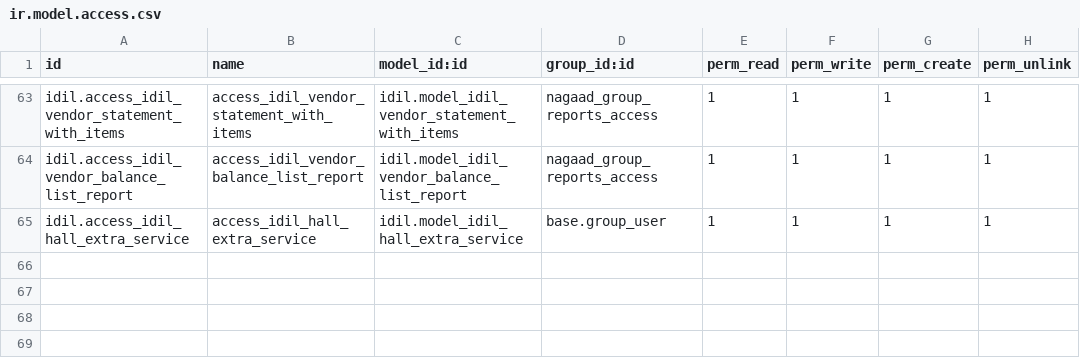
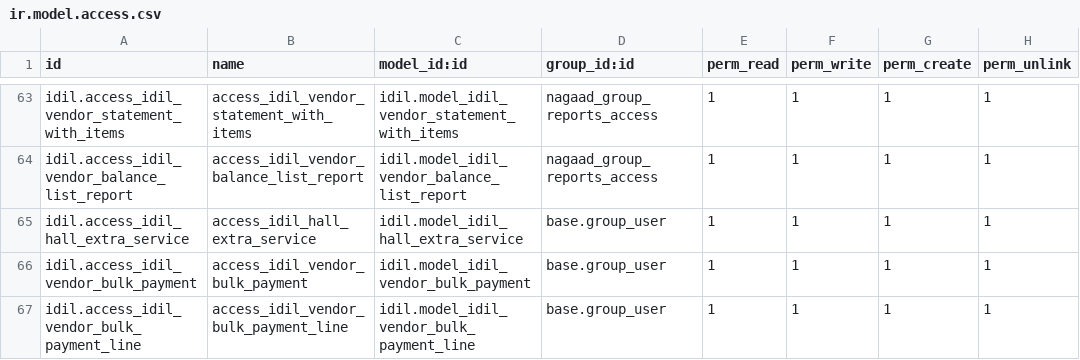
Before and after one commit to Ayuubi/nagaad, a CSV file: nagaad_addons/idil/security/ir.model.access.csv, drawn as a sheet; only a part is shown, gaps mark what is left out.

Commit message:
bulk vendor payment

```diff
--- a/nagaad_addons/idil/security/ir.model.access.csv
+++ b/nagaad_addons/idil/security/ir.model.access.csv
@@ -65 +65,3 @@ idil.access_idil_vendor_balance_list_report,access_idil_vendor_balance_list_repo
 idil.access_idil_hall_extra_service,access_idil_hall_extra_service,idil.model_idil_hall_extra_service,base.group_user,1,1,1,1
+idil.access_idil_vendor_bulk_payment,access_idil_vendor_bulk_payment,idil.model_idil_vendor_bulk_payment,base.group_user,1,1,1,1
+idil.access_idil_vendor_bulk_payment_line,access_idil_vendor_bulk_payment_line,idil.model_idil_vendor_bulk_payment_line,base.group_user,1,1,1,1
```
Also changed, not shown: 6 other files.
